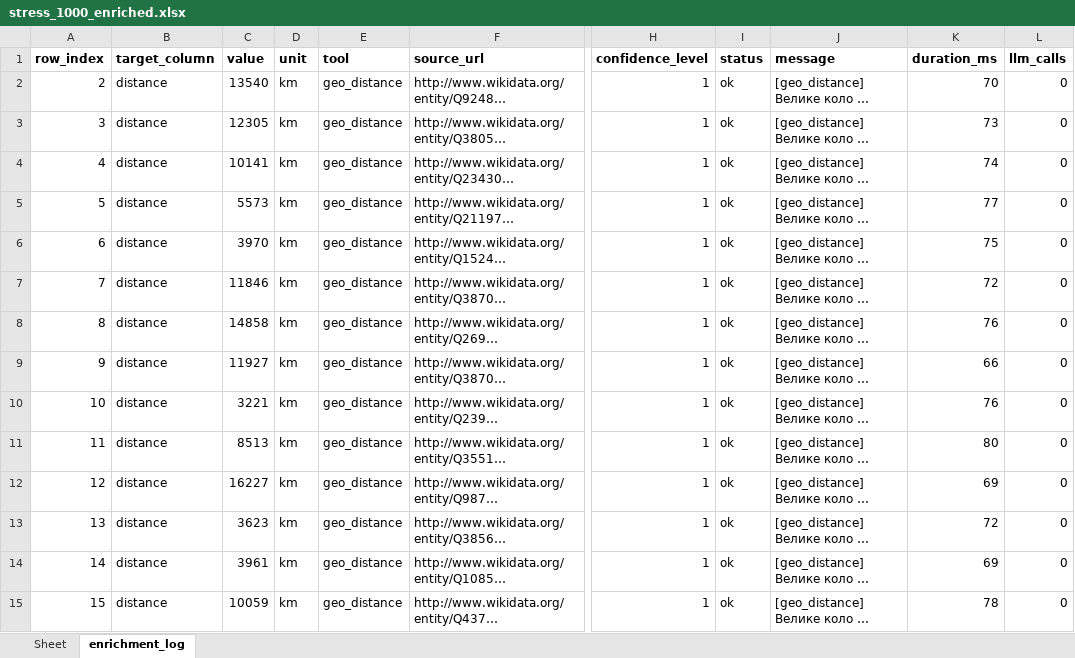
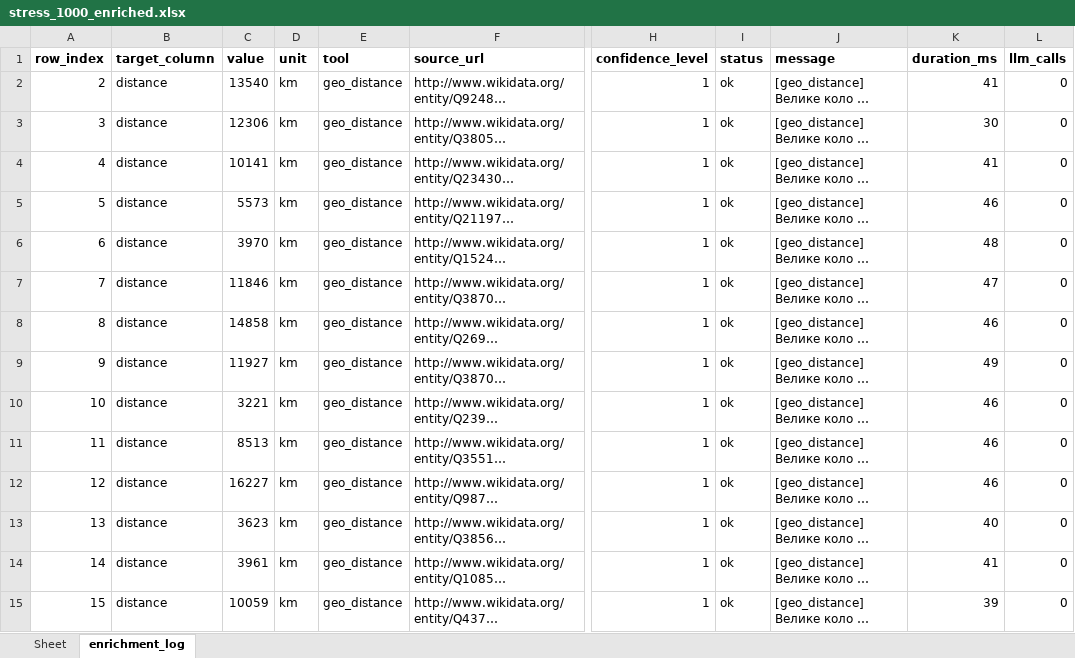
Before and after one commit to GVkyiv/excel-enrichment-Volenbovskyi, an Excel workbook: Data/Output/stress_1000_enriched.xlsx, sheet enrichment_log, drawn as a sheet; only a part is shown, gaps mark what is left out; long unchanged cells end in …; values as stored, in another font and other column widths than the file's, no borders; the diff covers the shown part only; the diff names each change by its address in the sheet, - before the commit and + after, or states it on an @@ line.

```diff
--- a/Data/Output/stress_1000_enriched.xlsx (sheet enrichment_log)
+++ b/Data/Output/stress_1000_enriched.xlsx (sheet enrichment_log)
-K2 (duration_ms): 70
+K2 (duration_ms): 41
-C3 (value): 12305
+C3 (value): 12306
-K3 (duration_ms): 73
+K3 (duration_ms): 30
-K4 (duration_ms): 74
+K4 (duration_ms): 41
-K5 (duration_ms): 77
+K5 (duration_ms): 46
-K6 (duration_ms): 75
+K6 (duration_ms): 48
-K7 (duration_ms): 72
+K7 (duration_ms): 47
-K8 (duration_ms): 76
+K8 (duration_ms): 46
-K9 (duration_ms): 66
+K9 (duration_ms): 49
-K10 (duration_ms): 76
+K10 (duration_ms): 46
-K11 (duration_ms): 80
+K11 (duration_ms): 46
-K12 (duration_ms): 69
+K12 (duration_ms): 46
-K13 (duration_ms): 72
+K13 (duration_ms): 40
-K14 (duration_ms): 69
+K14 (duration_ms): 41
-K15 (duration_ms): 78
+K15 (duration_ms): 39
```
Also changed, not shown: 1042 edited cells elsewhere in this sheet, sheet Sheet, Data/Output/broken_enriched.xlsx, Data/Output/capitals_population_demo.xlsx, 12 other files.
